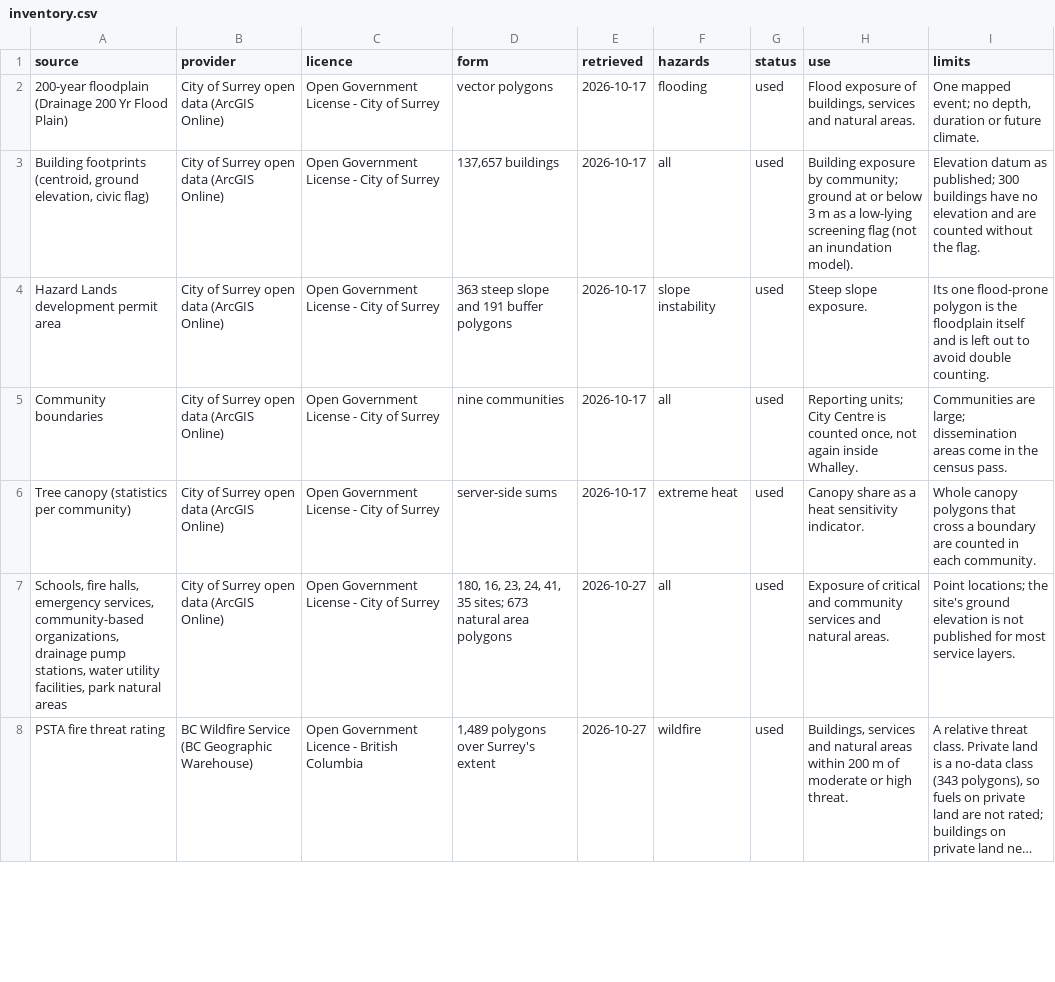
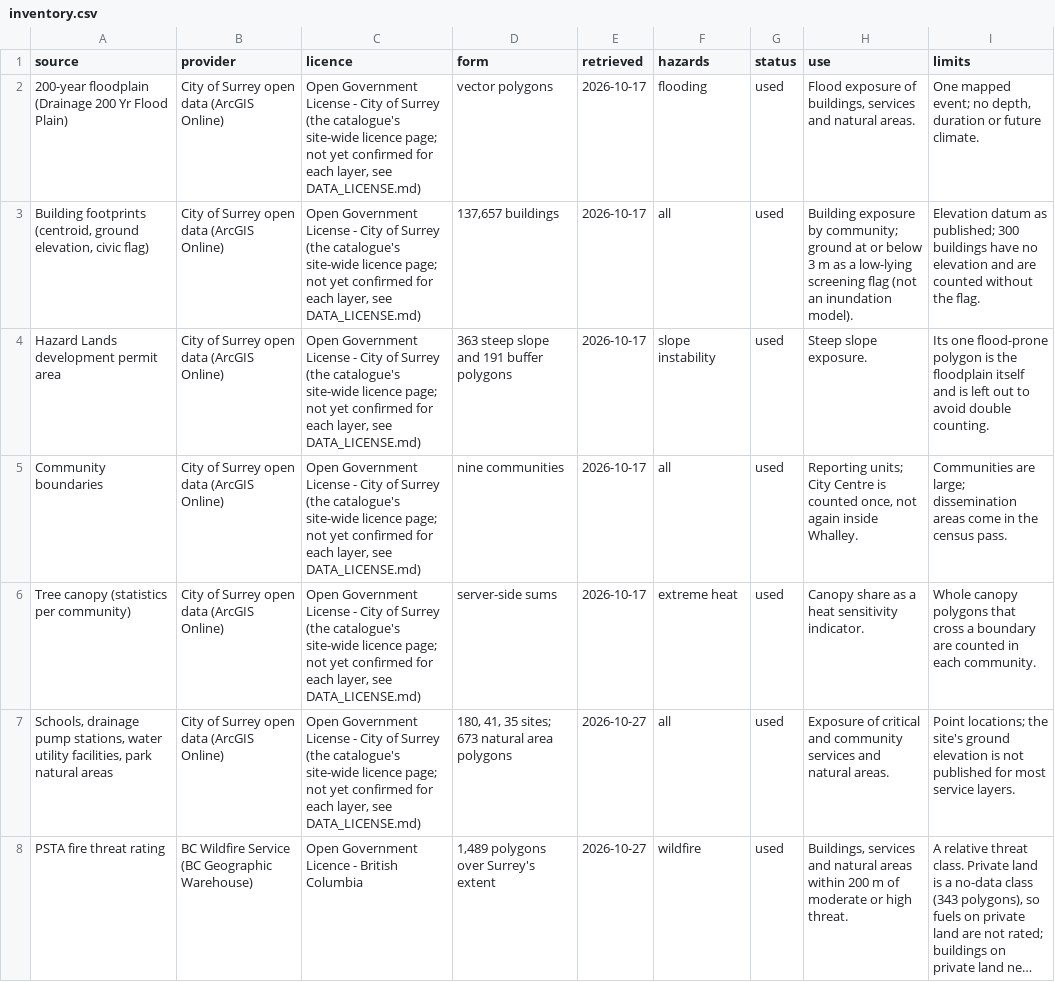
Before and after one commit to parallexlabs/surrey-climate-risk-workbench, a CSV file: data/derived/inventory.csv, drawn as a sheet; only a part is shown; long unchanged cells end in …; the diff covers the shown part only; the diff names each change by its address in the sheet, - before the commit and + after, or states it on an @@ line.

Commit message:
Withdraw fire halls, emergency services, community-based organizations and the coastal flood strategy boundary until the City confirms they may be reused, and say exactly what was read about the City layers' licence

```diff
--- a/data/derived/inventory.csv
+++ b/data/derived/inventory.csv
-C2:C7 (licence): …of Surrey
+C2:C7 (licence): …of Surrey (the catalogue's site-wide licence page; not yet confirmed for each layer, see DATA_LICENSE.md)
-A7 (source): Schools, fire halls, emergency services, community-based organizations, drainage pump…
+A7 (source): Schools, drainage pump…
-D7 (form): 180, 16, 23, 24, 41, 35…
+D7 (form): 180, 41, 35…
```
Also changed, not shown: 1 added row, 1 removed row and 3 edited cells elsewhere in this file, data/derived/register.csv, 17 other files.
